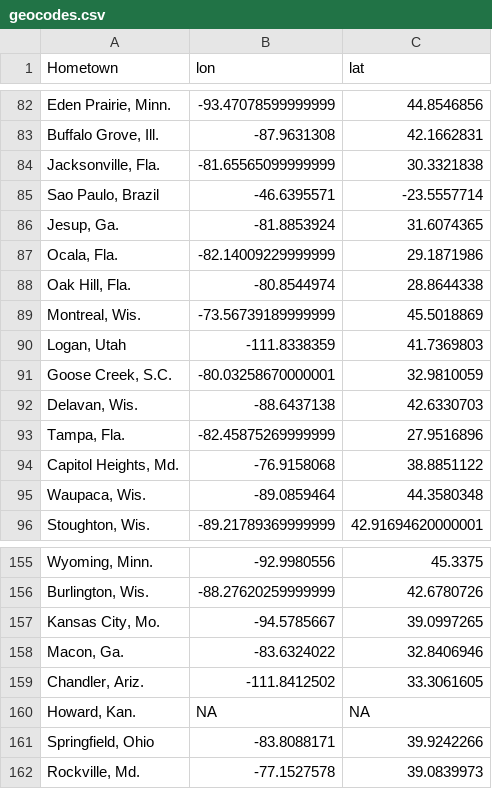
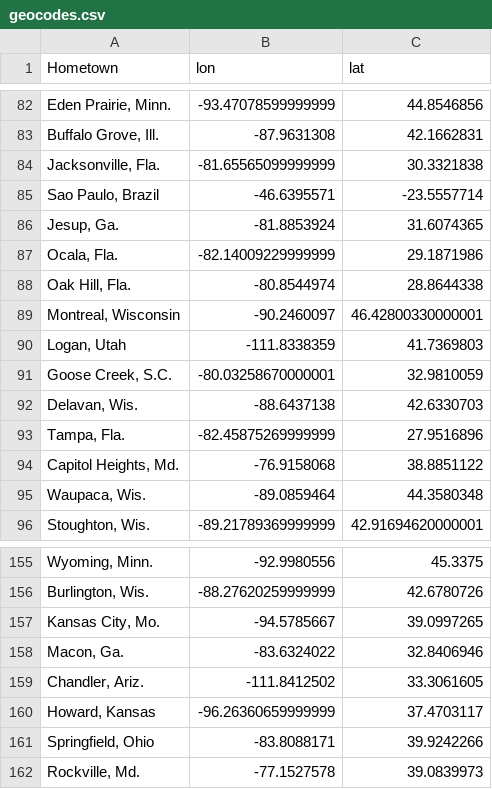
Before and after one commit to mcclainclain/wisc_football, a CSV file: geocodes.csv, drawn as a sheet; only a part is shown, gaps mark what is left out; removed rows and columns are numbered as before the commit, all else as after; the diff names each change by its address in the sheet, - before the commit and + after, or states it on an @@ line.

```diff
--- a/geocodes.csv
+++ b/geocodes.csv
-row 89: Montreal, Wis. | -73.56739189999999 | 45.5018869
+row 89: Montreal, Wisconsin | -90.2460097 | 46.42800330000001
-row 160: Howard, Kan. | NA | NA
+row 160: Howard, Kansas | -96.26360659999999 | 37.4703117
```
Also changed, not shown: 3 other files.
